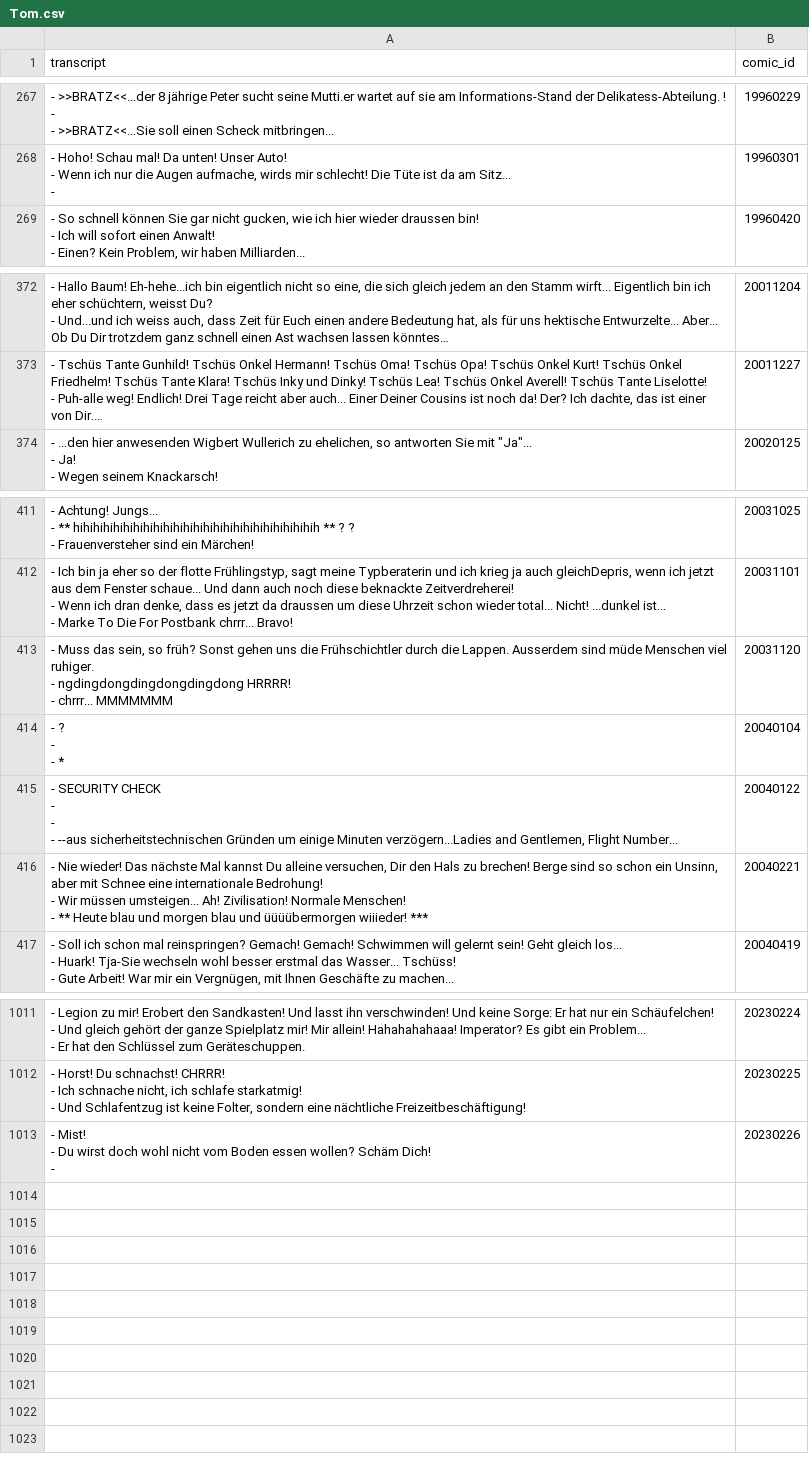
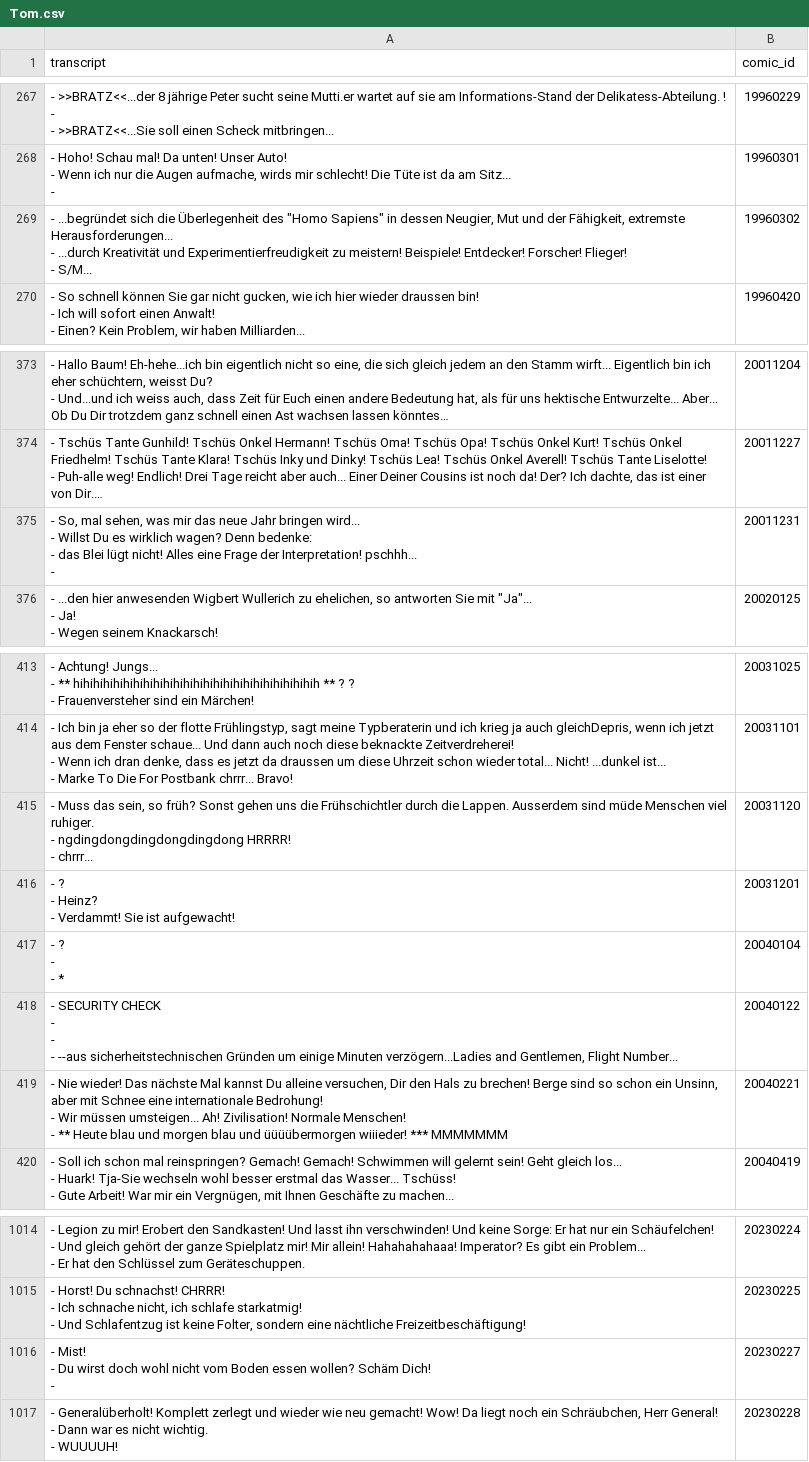
Before and after one commit to Dobby233Liu/garfield.csv, a CSV file: Tom.csv, drawn as a sheet; only a part is shown, gaps mark what is left out; long unchanged cells end in …; addresses are those after the commit; ↵ is a line break in a cell; the diff names each change by its address in the sheet, - before the commit and + after, or states it on an @@ line.

```diff
--- a/Tom.csv
+++ b/Tom.csv
+row 269: - ...begründet sich die Überlegenheit des "Homo Sapiens" in dessen Neugier, Mut und der Fähigkeit, extremste Herausforderungen... ↵ - ...durch Kreativität und Experimentierfreudigkeit zu meistern! Beispiele! Entdecker! Forscher! Flieger! ↵ - S/M... | 19960302
+row 375: - So, mal sehen, was mir das neue Jahr bringen wird... ↵ - Willst Du es wirklich wagen? Denn bedenke: ↵ - das Blei lügt nicht! Alles eine Frage der Interpretation! pschhh... ↵ - | 20011231
-A415 (transcript): …- chrrr... MMMMMMM
+A415 (transcript): …- chrrr...
+row 416: - ? ↵ - Heinz? ↵ - Verdammt! Sie ist aufgewacht! | 20031201
-A419 (transcript): …wiiieder! ***
+A419 (transcript): …wiiieder! *** MMMMMMM
-B1016 (comic_id): 20230226
+B1016 (comic_id): 20230227
+row 1017: - Generalüberholt! Komplett zerlegt und wieder wie neu gemacht! Wow! Da liegt noch ein Schräubchen, Herr General! ↵ - Dann war es nicht wichtig. ↵ - WUUUUH! | 20230228
```
Also changed, not shown: 14 other files.
